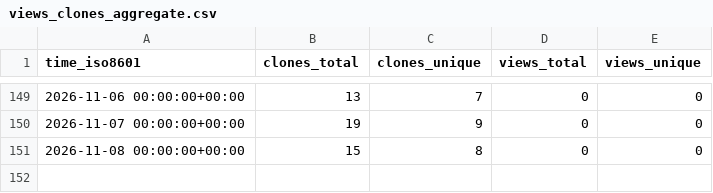
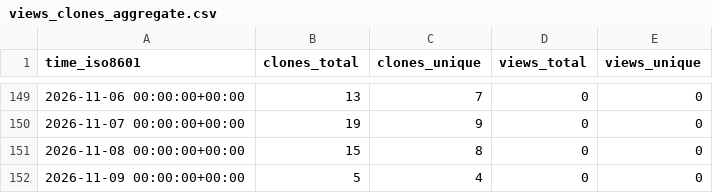
Before and after one commit to hexiongjiu/PathfinderAdventures-CHS, a CSV file: hexiongjiu/PathfinderAdventures-CHS/ghrs-data/views_clones_aggregate.csv, drawn as a sheet; only a part is shown, gaps mark what is left out.

```diff
--- a/hexiongjiu/PathfinderAdventures-CHS/ghrs-data/views_clones_aggregate.csv
+++ b/hexiongjiu/PathfinderAdventures-CHS/ghrs-data/views_clones_aggregate.csv
@@ -151 +151,2 @@ time_iso8601,clones_total,clones_unique,views_total,views_unique
 2026-11-08 00:00:00+00:00,15,8,0,0
+2026-11-09 00:00:00+00:00,5,4,0,0
```
Also changed, not shown: 1 other file.
